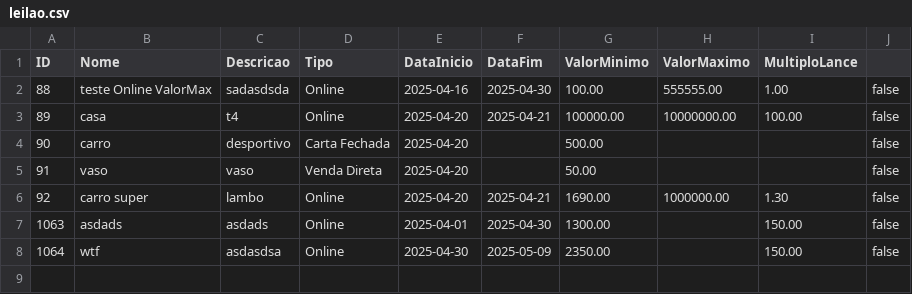
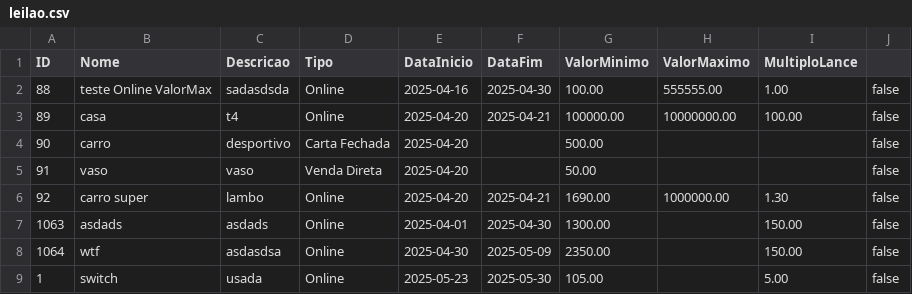
Before and after one commit to pedropinto25/LP2, a CSV file: LP2/src/main/java/com/lp2/lp2/Util/leilao.csv, drawn as a sheet; the diff names each change by its address in the sheet, - before the commit and + after, or states it on an @@ line.

```diff
--- a/LP2/src/main/java/com/lp2/lp2/Util/leilao.csv
+++ b/LP2/src/main/java/com/lp2/lp2/Util/leilao.csv
+row 9: 1 | switch | usada | Online | 2025-05-23 | 2025-05-30 | 105.00 |  | 5.00 | false
```
Also changed, not shown: LP2/src/main/java/com/lp2/lp2/Util/cliente.csv.
